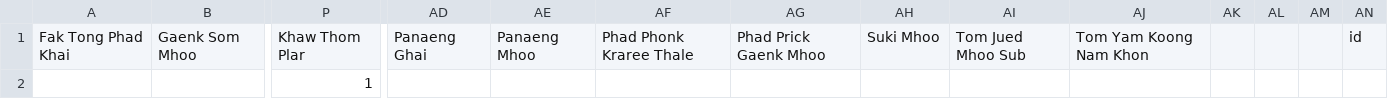
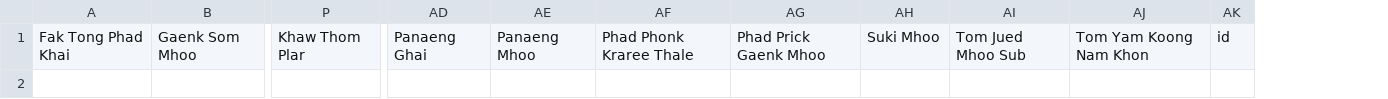
Before and after one commit to stoppound/FinalProject, a CSV file: database.csv, drawn as a sheet; only a part is shown, gaps mark what is left out; rows hold the shown columns only; the diff names each change by its address in the sheet, - before the commit and + after, or states it on an @@ line.

```diff
--- a/database.csv
+++ b/database.csv
-column AK, empty
-column AL, empty
-column AM, empty
-row 2:  |  | 1
```
Also changed, not shown: 38 other files.
